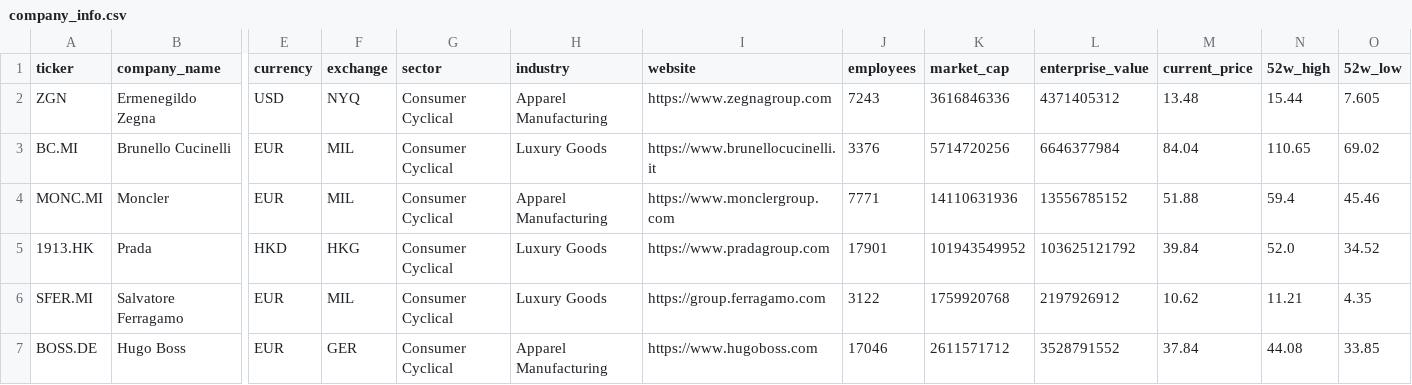
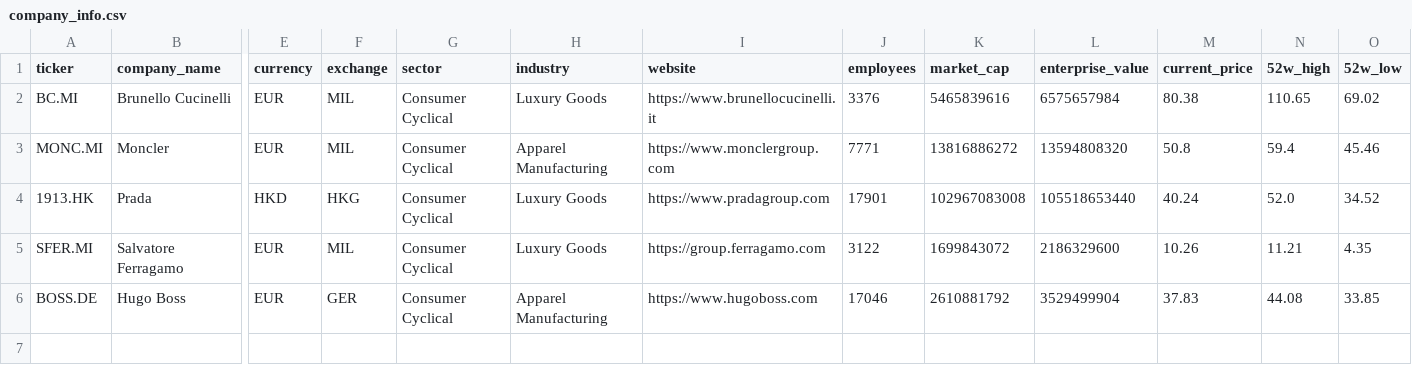
Before and after one commit to iliash-git/zegna-luxury-dashboard, a CSV file: data/company_info.csv, drawn as a sheet; only a part is shown, gaps mark what is left out; removed rows and columns are numbered as before the commit, all else as after; rows hold the shown columns only; the diff names each change by its address in the sheet, - before the commit and + after, or states it on an @@ line.

```diff
--- a/data/company_info.csv
+++ b/data/company_info.csv
-row 2: ZGN | Ermenegildo Zegna | USD | NYQ | Consumer Cyclical | Apparel Manufacturing | https://www.zegnagroup.com | 7243 | 3616846336 | 4371405312 | 13.48 | 15.44 | 7.605
-K2 (market_cap): 5714720256
+K2 (market_cap): 5465839616
-L2 (enterprise_value): 6646377984
+L2 (enterprise_value): 6575657984
-M2 (current_price): 84.04
+M2 (current_price): 80.38
-K3 (market_cap): 14110631936
+K3 (market_cap): 13816886272
-L3 (enterprise_value): 13556785152
+L3 (enterprise_value): 13594808320
-M3 (current_price): 51.88
+M3 (current_price): 50.8
-K4 (market_cap): 101943549952
+K4 (market_cap): 102967083008
-L4 (enterprise_value): 103625121792
+L4 (enterprise_value): 105518653440
-M4 (current_price): 39.84
+M4 (current_price): 40.24
-K5 (market_cap): 1759920768
+K5 (market_cap): 1699843072
-L5 (enterprise_value): 2197926912
+L5 (enterprise_value): 2186329600
-M5 (current_price): 10.62
+M5 (current_price): 10.26
-K6 (market_cap): 2611571712
+K6 (market_cap): 2610881792
-L6 (enterprise_value): 3528791552
+L6 (enterprise_value): 3529499904
-M6 (current_price): 37.84
+M6 (current_price): 37.83
```
Also changed, not shown: data/key_metrics.csv, 5 other files.
